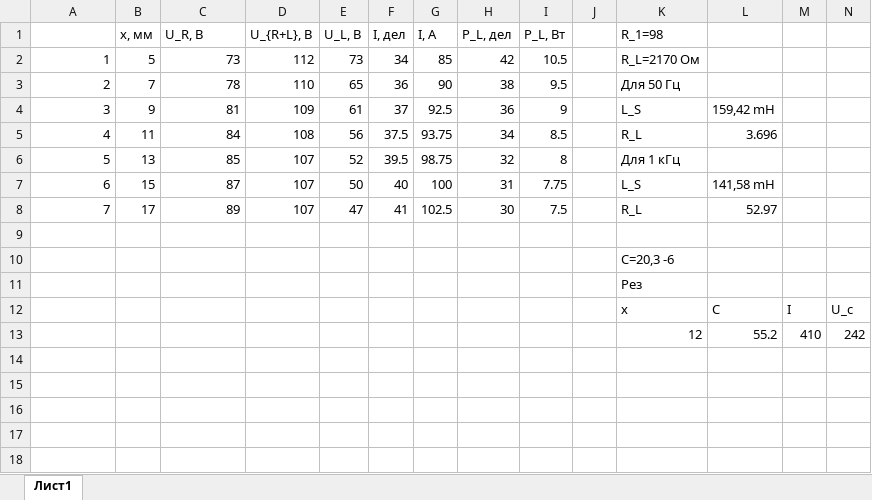
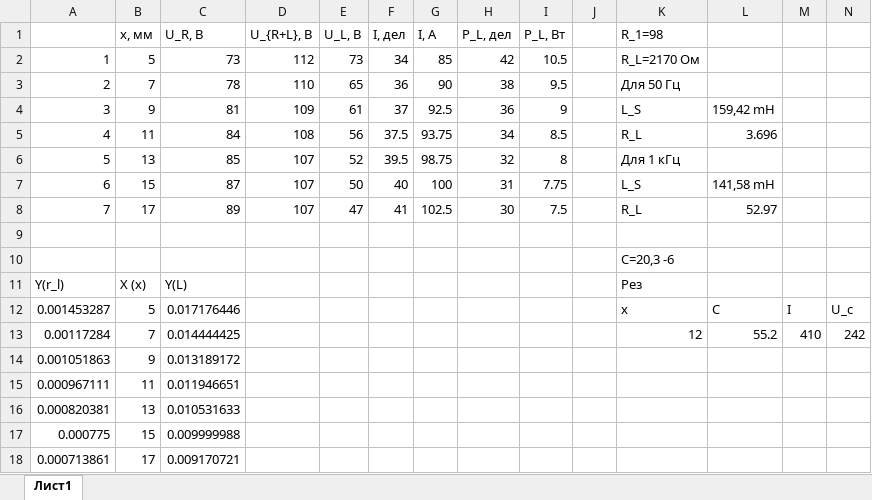
Before and after one commit to Hollbrok/MIPT_STUFF, an Excel workbook: LABS/3 SEM/322/3_2_2.xlsx, sheet Лист1, drawn as a sheet; only a part is shown; values as stored, in another font and other column widths than the file's, no cell formats; removed rows and columns are numbered as before the commit, all else as after; rows hold the shown columns only; the diff names each change by its address in the sheet, - before the commit and + after, or states it on an @@ line.

Commit message:
Add new data

```diff
--- a/LABS/3 SEM/322/3_2_2.xlsx (sheet Лист1)
+++ b/LABS/3 SEM/322/3_2_2.xlsx (sheet Лист1)
-row 11:  |  |  |  |  |  |  |  |  |  | Рез
+row 11: Y(r_l) | X (x) | Y(L) |  |  |  |  |  |  |  | Рез
@@ column A renumbered between rows 12 and 13 @@
-B12 (x, мм): (empty)
+B12 (x, мм): 5
-C12 (U_R, В): (empty)
+C12 (U_R, В): 0.017176446
-B13 (x, мм): (empty)
+B13 (x, мм): 7
-C13 (U_R, В): (empty)
+C13 (U_R, В): 0.014444425
+row 14: 0.001051863 | 9 | 0.013189172
+row 15: 0.000967111 | 11 | 0.011946651
+row 16: 0.000820381 | 13 | 0.010531633
+row 17: 0.000775 | 15 | 0.009999988
+row 18: 0.000713861 | 17 | 0.009170721
```
Also changed, not shown: cell formats.
